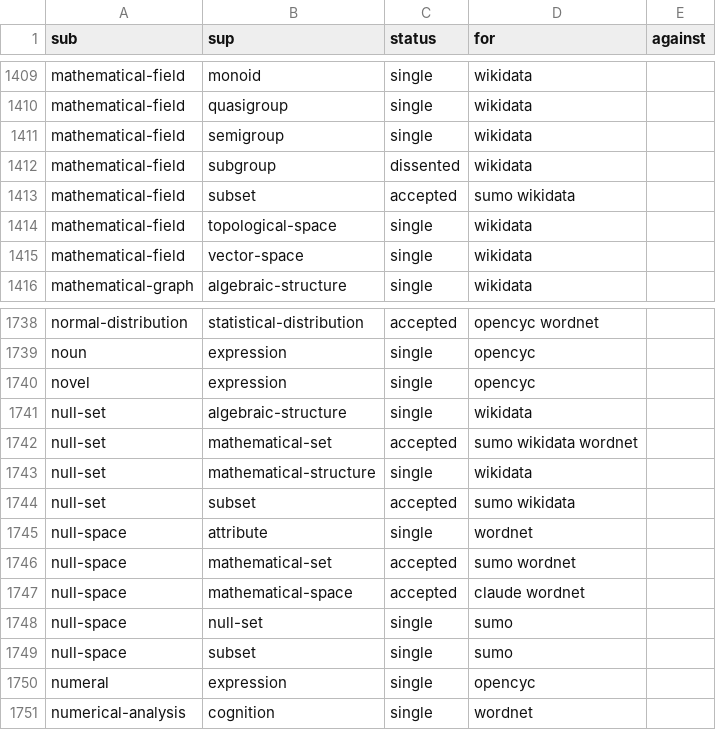
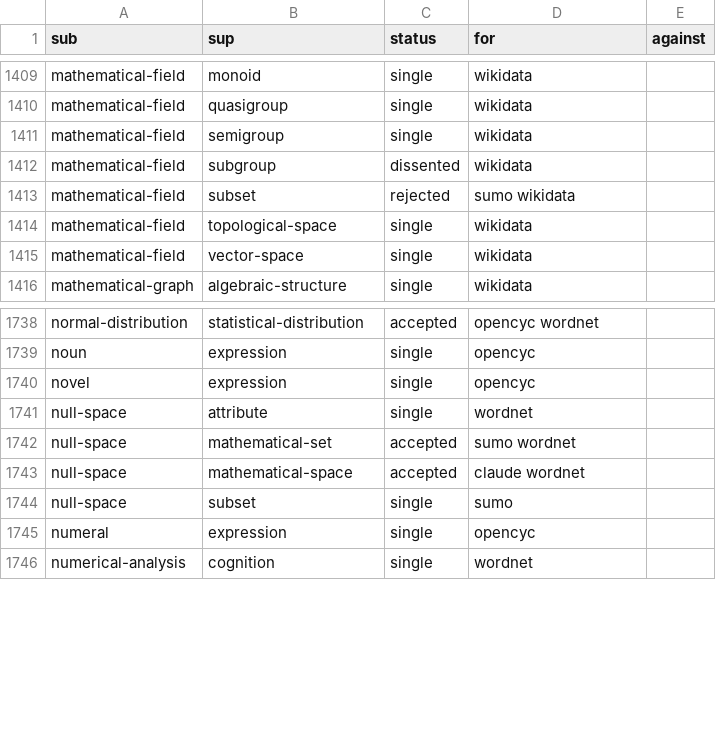
Before and after one commit to petfold/ontodag-core, a TSV file: packs/mathematics/build/evidence.tsv, drawn as a sheet; only a part is shown, gaps mark what is left out.

Commit message:
mathematics: empty-set is the one name; field is not a subset

```diff
--- a/packs/mathematics/build/evidence.tsv
+++ b/packs/mathematics/build/evidence.tsv
@@ -1412,3 +1412,3 @@ mathematical-field	semigroup	single	wikidata
 mathematical-field	subgroup	dissented	wikidata	
-mathematical-field	subset	accepted	sumo wikidata	
+mathematical-field	subset	rejected	sumo wikidata	
 mathematical-field	topological-space	single	wikidata	
@@ -1740,6 +1740,2 @@ noun	expression	single	opencyc
 novel	expression	single	opencyc	
-null-set	algebraic-structure	single	wikidata	
-null-set	mathematical-set	accepted	sumo wikidata wordnet	
-null-set	mathematical-structure	single	wikidata	
-null-set	subset	accepted	sumo wikidata	
 null-space	attribute	single	wordnet	
@@ -1747,3 +1743,2 @@ null-space	mathematical-set	accepted	sumo wordnet
 null-space	mathematical-space	accepted	claude wordnet	
-null-space	null-set	single	sumo	
 null-space	subset	single	sumo	
```
Also changed, not shown: packs/mathematics/align/concepts.tsv, packs/mathematics/align/review.tsv, 9 other files.
